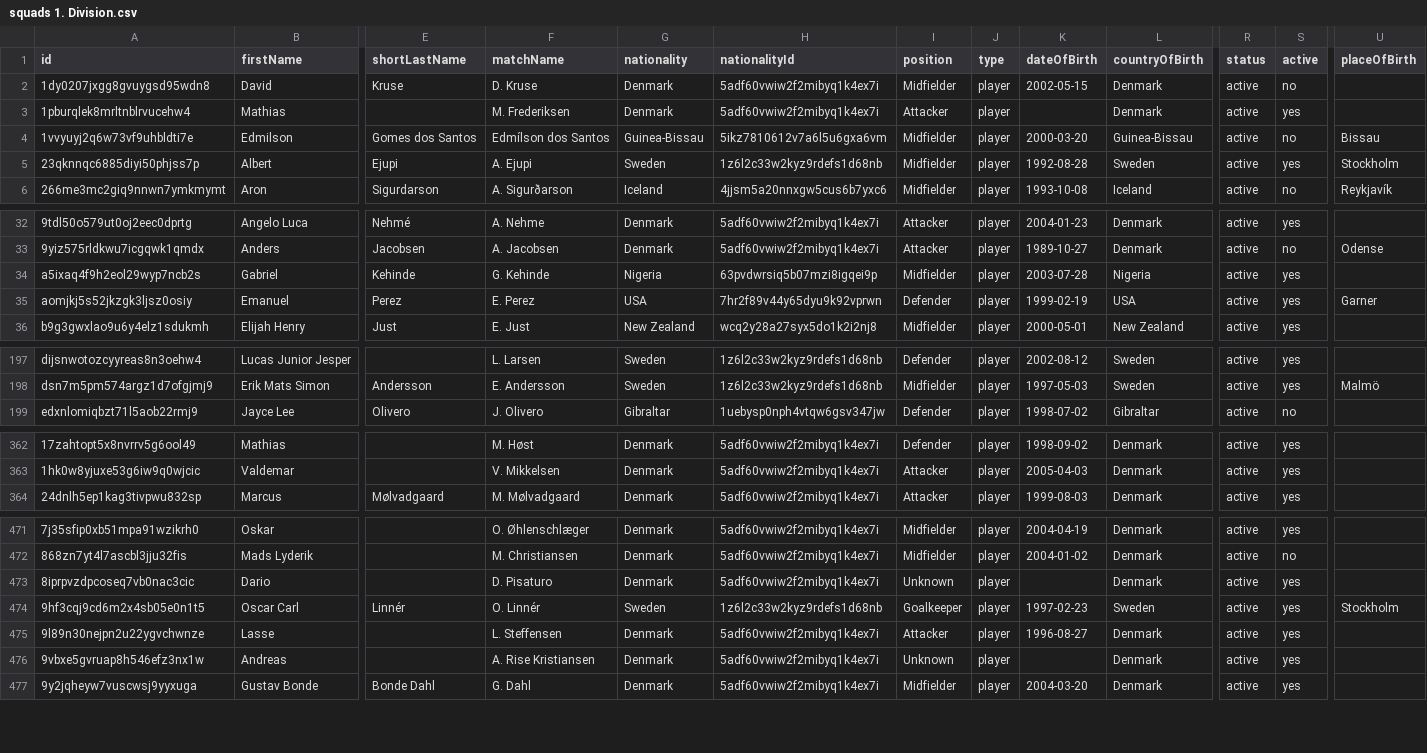
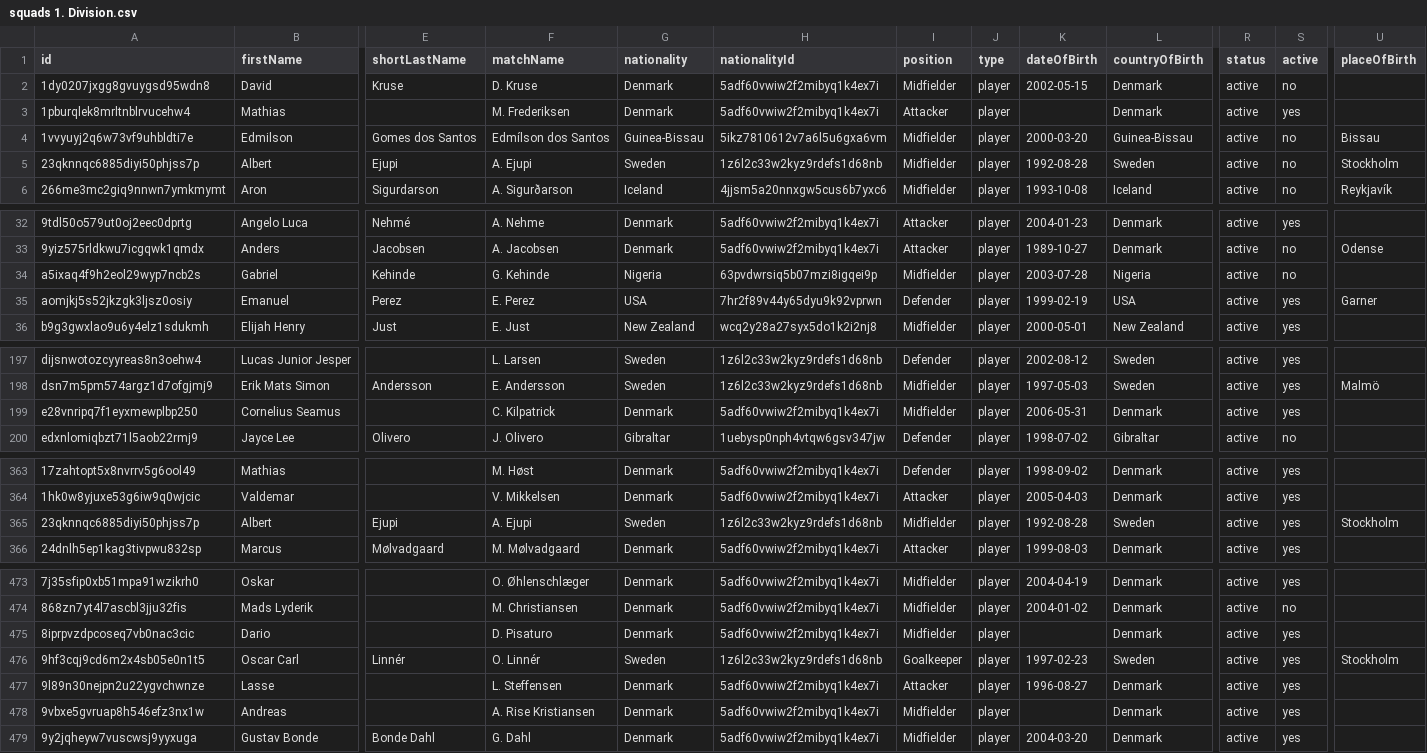
Before and after one commit to Seamus1992/AC-Horsens-First-Team, a CSV file: 1. Division/squads 1. Division.csv, drawn as a sheet; only a part is shown, gaps mark what is left out; addresses are those after the commit; rows hold the shown columns only; the diff covers the shown part only; the diff names each change by its address in the sheet, - before the commit and + after, or states it on an @@ line.

```diff
--- a/1. Division/squads 1. Division.csv
+++ b/1. Division/squads 1. Division.csv
-S5 (active): yes
+S5 (active): no
-S34 (active): yes
+S34 (active): no
+row 199: e28vnripq7f1eyxmewplbp250 | Cornelius Seamus |  | C. Kilpatrick | Denmark | 5adf60vwiw2f2mibyq1k4ex7i | Midfielder | player | 2006-05-31 | Denmark | active | yes
+row 365: 23qknnqc6885diyi50phjss7p | Albert | Ejupi | A. Ejupi | Sweden | 1z6l2c33w2kyz9rdefs1d68nb | Midfielder | player | 1992-08-28 | Sweden | active | yes | Stockholm
-I475 (position): Unknown
+I475 (position): Midfielder
-I478 (position): Unknown
+I478 (position): Midfielder
```
Also changed, not shown: 4 edited cells elsewhere in this file, 1 other file.
